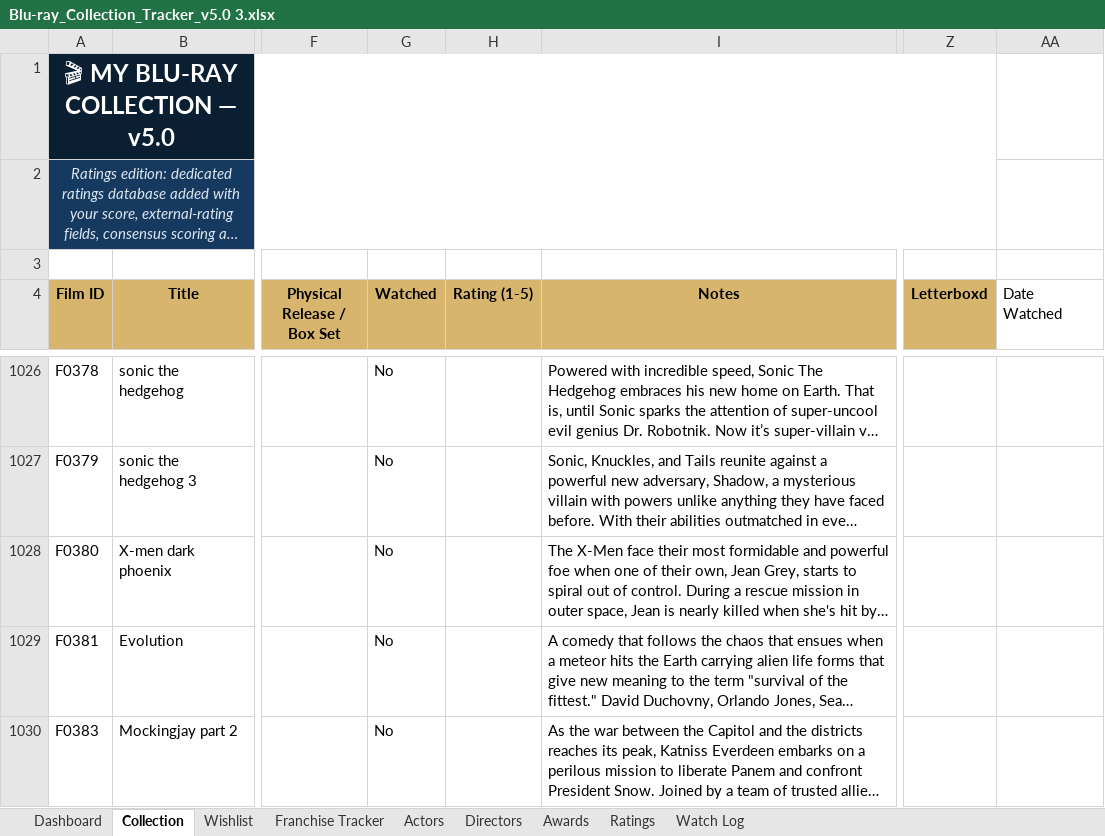
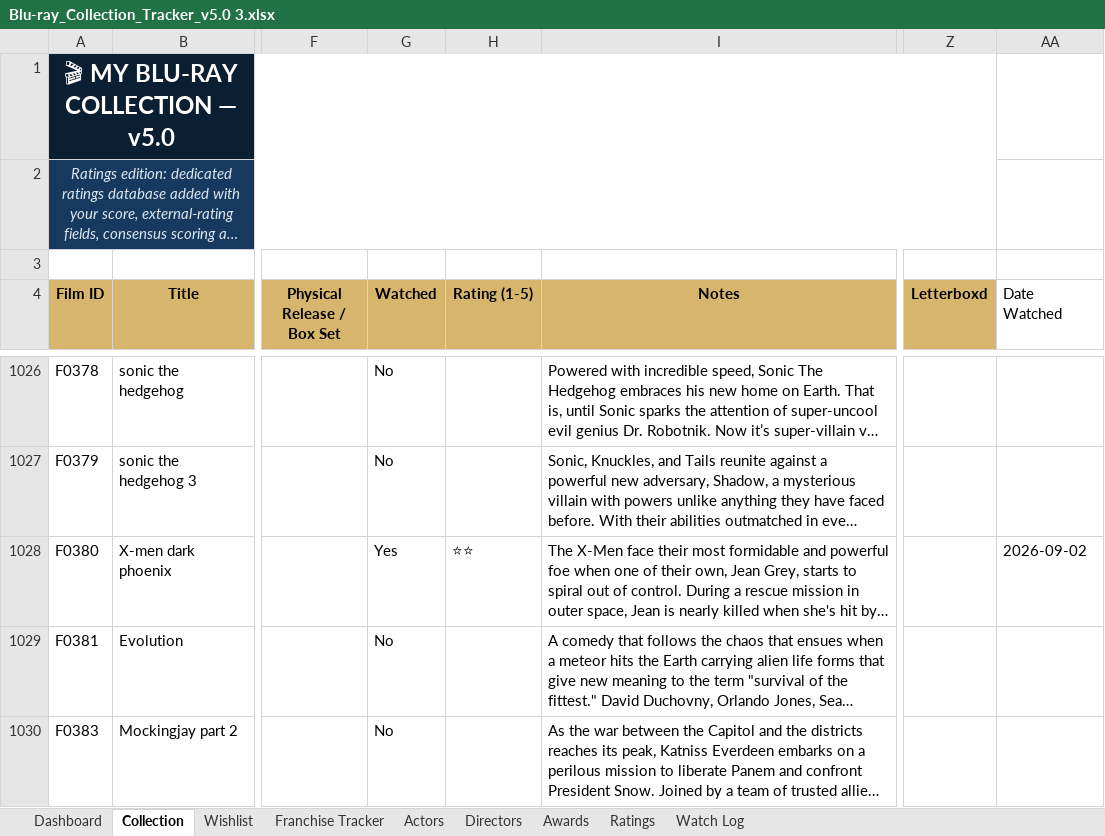
Before and after one commit to tingonting/Blu-ray-tracker, an Excel workbook: Blu-ray_Collection_Tracker_v5.0 3.xlsx, sheet Collection, drawn as a sheet; only a part is shown, gaps mark what is left out; long unchanged cells end in …; values as stored, in another font and other column widths than the file's, no borders; conditional formats not drawn; the diff names each change by its address in the sheet, - before the commit and + after, or states it on an @@ line.

Commit message:
Update collection — 2026-09-02 21:35

```diff
--- a/Blu-ray_Collection_Tracker_v5.0 3.xlsx (sheet Collection)
+++ b/Blu-ray_Collection_Tracker_v5.0 3.xlsx (sheet Collection)
-G1028 (Watched): No
+G1028 (Watched): Yes
-H1028 (Rating (1-5)): (empty)
+H1028 (Rating (1-5)): ⭐⭐
-AA1028 (Date Watched): (empty)
+AA1028 (Date Watched): 2026-09-02
```
Also changed, not shown: sheet Watch Log.
